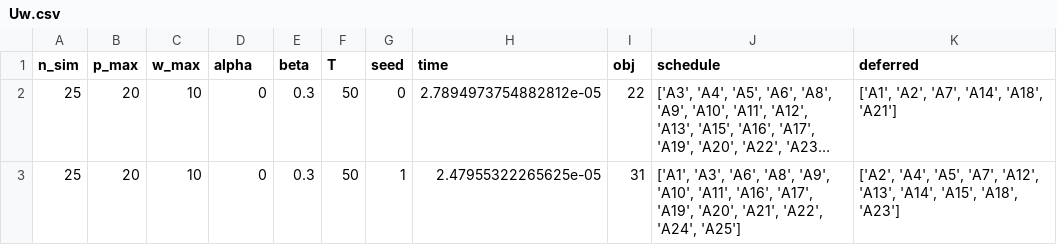
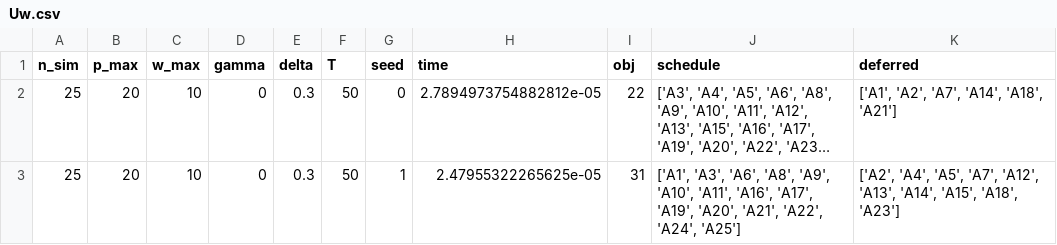
Before and after one commit to jphosavanh/Two-agent-RMA-weighted-due-dates, a CSV file: Uw.csv, drawn as a sheet; only a part is shown; long unchanged cells end in …; the diff names each change by its address in the sheet, - before the commit and + after, or states it on an @@ line.

Commit message:
Update column names tor paper revision

```diff
--- a/Uw.csv
+++ b/Uw.csv
-D1: alpha
+D1: gamma
-E1: beta
+E1: delta
```
Also changed, not shown: Yw+Uw.csv, Yw.csv, 4 other files.
